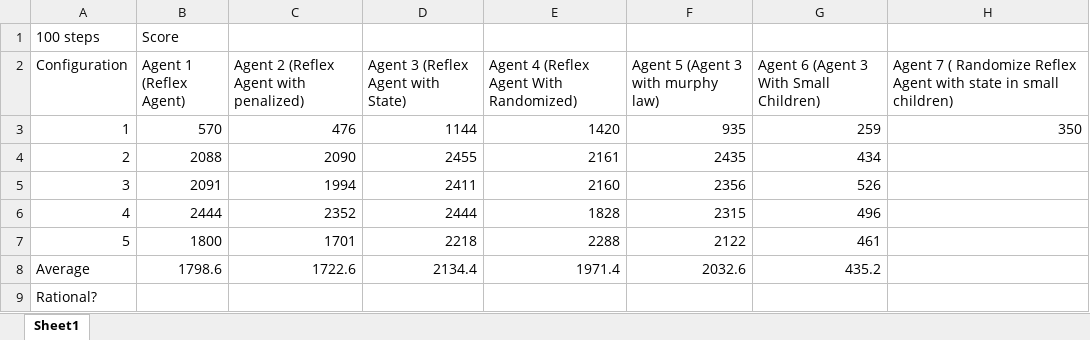
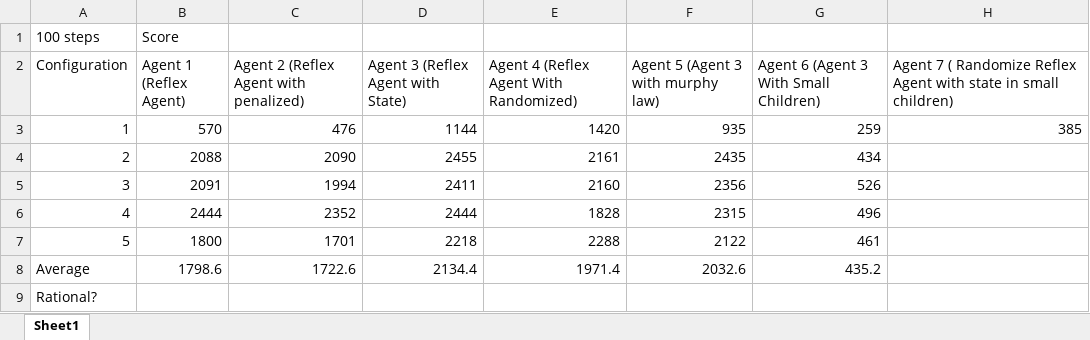
Before and after one commit to azon04/AIMA-CPP, an Excel workbook: VacumCleanerPerformanceMeasuring/Results.xlsx, sheet Sheet1, drawn as a sheet; values as stored, in another font and other column widths than the file's, no borders; the diff names each change by its address in the sheet, - before the commit and + after, or states it on an @@ line.

```diff
--- a/VacumCleanerPerformanceMeasuring/Results.xlsx (sheet Sheet1)
+++ b/VacumCleanerPerformanceMeasuring/Results.xlsx (sheet Sheet1)
-H3: 350
+H3: 385
```
Also changed, not shown: 10 other files.
